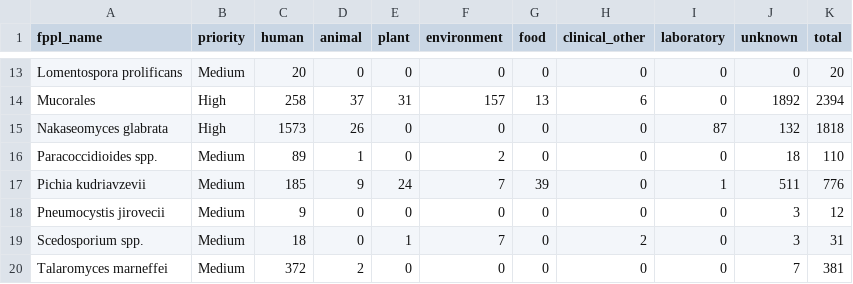
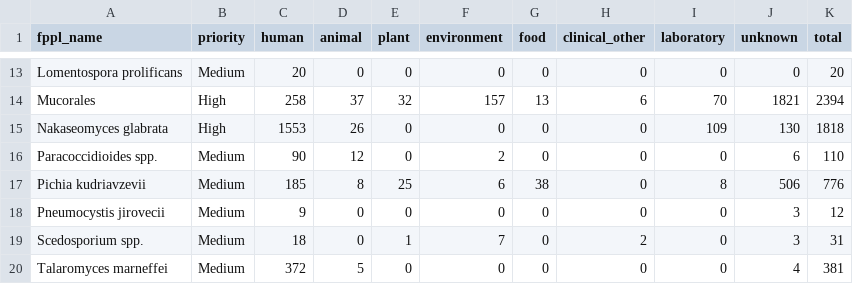
Before and after one commit to happykhan/fungiwatch, a CSV file: build/host_categories.csv, drawn as a sheet; only a part is shown, gaps mark what is left out; the diff covers the shown part only; the diff names each change by its address in the sheet, - before the commit and + after, or states it on an @@ line.

```diff
--- a/build/host_categories.csv
+++ b/build/host_categories.csv
-E14 (plant): 31
+E14 (plant): 32
-I14 (laboratory): 0
+I14 (laboratory): 70
-J14 (unknown): 1892
+J14 (unknown): 1821
-C15 (human): 1573
+C15 (human): 1553
-I15 (laboratory): 87
+I15 (laboratory): 109
-J15 (unknown): 132
+J15 (unknown): 130
-C16 (human): 89
+C16 (human): 90
-D16 (animal): 1
+D16 (animal): 12
-J16 (unknown): 18
+J16 (unknown): 6
-D17 (animal): 9
+D17 (animal): 8
-E17 (plant): 24
+E17 (plant): 25
-F17 (environment): 7
+F17 (environment): 6
-G17 (food): 39
+G17 (food): 38
-I17 (laboratory): 1
+I17 (laboratory): 8
-J17 (unknown): 511
+J17 (unknown): 506
-D20 (animal): 2
+D20 (animal): 5
-J20 (unknown): 7
+J20 (unknown): 4
```
Also changed, not shown: 32 edited cells elsewhere in this file, build/submitter_categories.csv, 33 other files.
